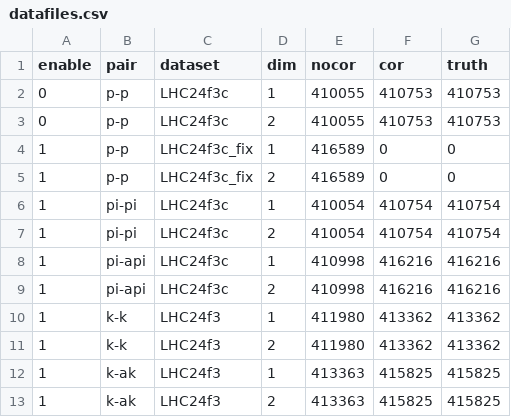
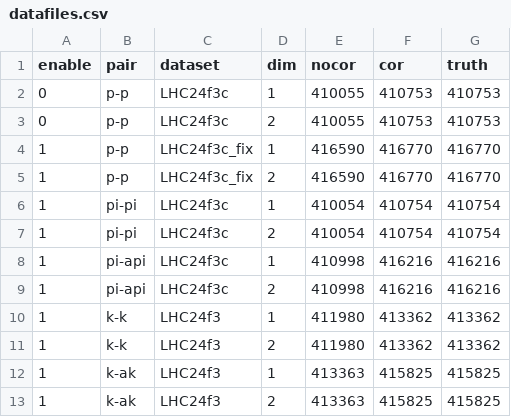
Before and after one commit to davkk/masters-thesis, a CSV file: datafiles.csv, drawn as a sheet.

```diff
--- a/datafiles.csv
+++ b/datafiles.csv
@@ -3,4 +3,4 @@ enable,pair,dataset,dim,nocor,cor,truth
 0,p-p,LHC24f3c,2,410055,410753,410753
-1,p-p,LHC24f3c_fix,1,416589,0,0
-1,p-p,LHC24f3c_fix,2,416589,0,0
+1,p-p,LHC24f3c_fix,1,416590,416770,416770
+1,p-p,LHC24f3c_fix,2,416590,416770,416770
 1,pi-pi,LHC24f3c,1,410054,410754,410754
```
Also changed, not shown: 6 other files.
